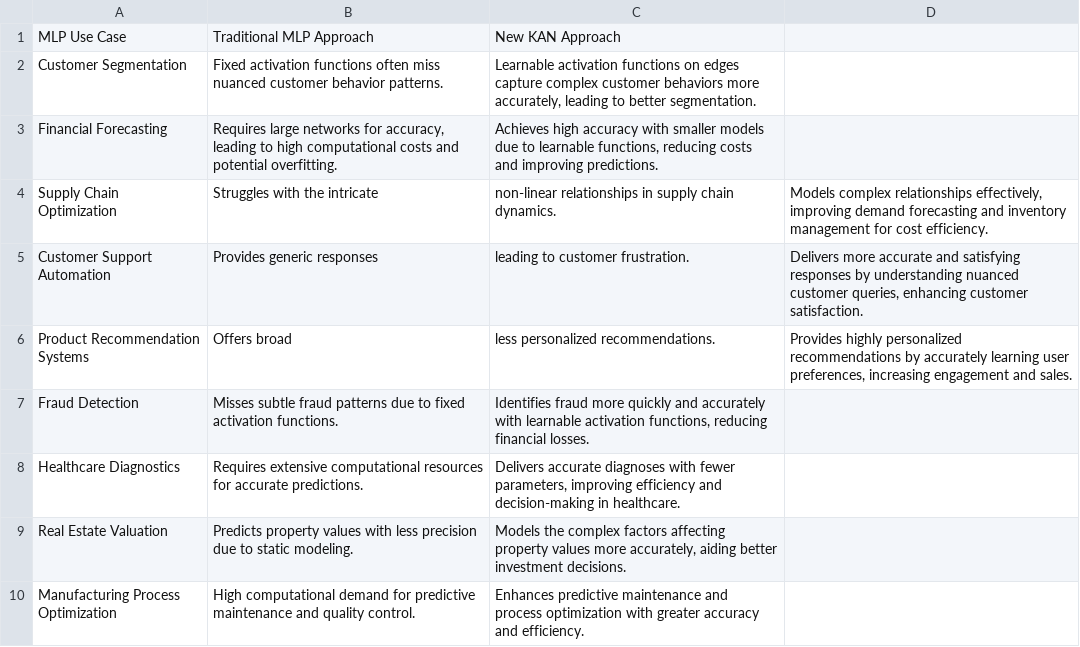
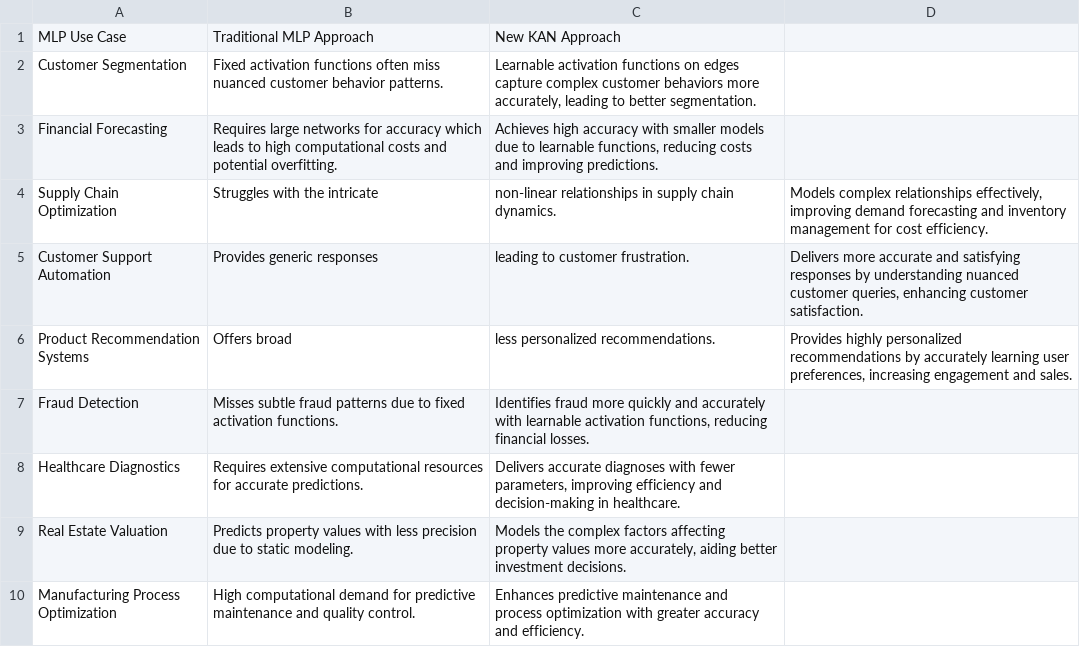
Before and after one commit to AsherBond/tablebanger, a CSV file: KANs-vs-MLPs-for-business-use-cases.csv, drawn as a sheet.

Commit message:
Update KANs-vs-MLPs-for-business-use-cases.csv

```diff
--- a/KANs-vs-MLPs-for-business-use-cases.csv
+++ b/KANs-vs-MLPs-for-business-use-cases.csv
@@ -2,3 +2,3 @@ MLP Use Case,Traditional MLP Approach,New KAN Approach
 Customer Segmentation,Fixed activation functions often miss nuanced customer behavior patterns.,"Learnable activation functions on edges capture complex customer behaviors more accurately, leading to better segmentation."
-Financial Forecasting,"Requires large networks for accuracy, leading to high computational costs and potential overfitting.","Achieves high accuracy with smaller models due to learnable functions, reducing costs and improving predictions."
+Financial Forecasting,"Requires large networks for accuracy which leads to high computational costs and potential overfitting.","Achieves high accuracy with smaller models due to learnable functions, reducing costs and improving predictions."
 Supply Chain Optimization,Struggles with the intricate, non-linear relationships in supply chain dynamics.,"Models complex relationships effectively, improving demand forecasting and inventory management for cost efficiency."
```
